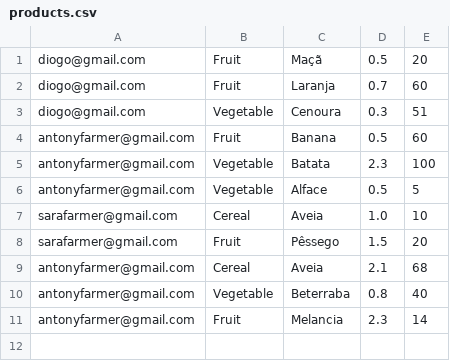
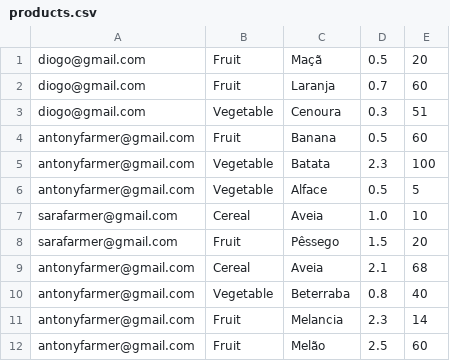
Before and after one commit to Farmers-Market-UPT/farmers-market, a CSV file: FarmersMarket/data/products.csv, drawn as a sheet; the diff names each change by its address in the sheet, - before the commit and + after, or states it on an @@ line.

Commit message:
Farmer view and edit items, farmers view orders

```diff
--- a/FarmersMarket/data/products.csv
+++ b/FarmersMarket/data/products.csv
+row 12: antonyfarmer@gmail.com | Fruit | Melão | 2.5 | 60
```
Also changed, not shown: 7 other files.
